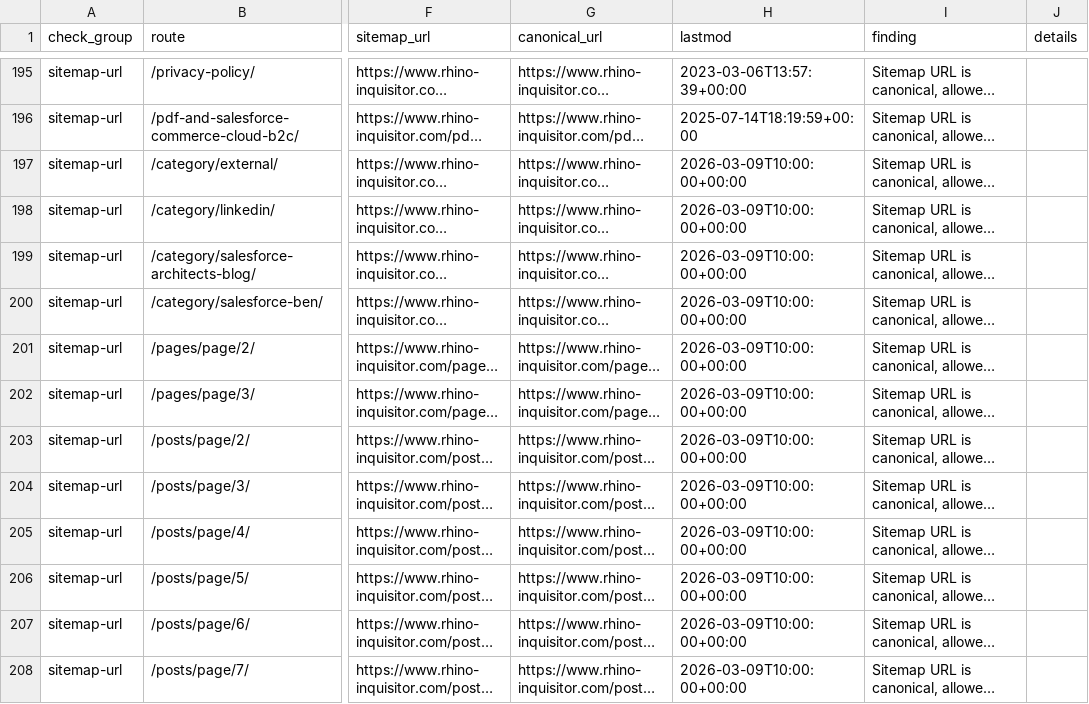
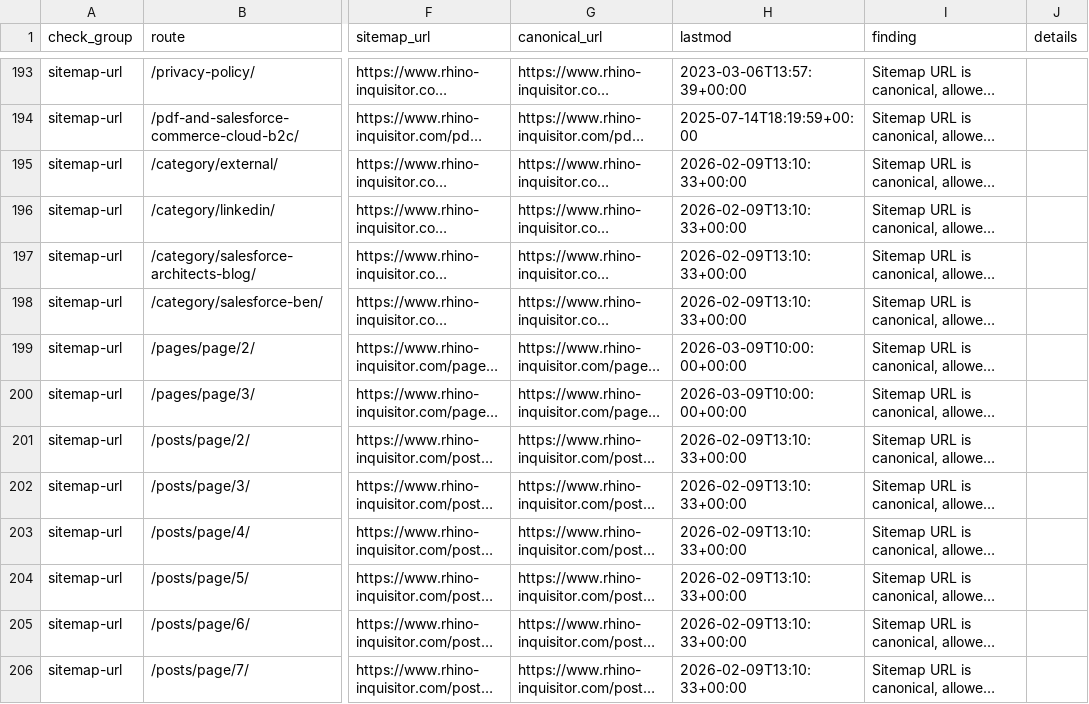
Before and after one commit to taurgis/rhino-inquisitor-com, a CSV file: migration/reports/phase-5-sitemap-audit.csv, drawn as a sheet; only a part is shown, gaps mark what is left out; long unchanged cells end in …; addresses are those after the commit; the diff covers the shown part only; the diff names each change by its address in the sheet, - before the commit and + after, or states it on an @@ line.

```diff
--- a/migration/reports/phase-5-sitemap-audit.csv
+++ b/migration/reports/phase-5-sitemap-audit.csv
-H195:H198 (lastmod): 2026-03-09T10:00:00+00:00
+H195:H198 (lastmod): 2026-02-09T13:10:33+00:00
-H201:H206 (lastmod): 2026-03-09T10:00:00+00:00
+H201:H206 (lastmod): 2026-02-09T13:10:33+00:00
```
Also changed, not shown: 4 added rows, 4 removed rows and 22 edited cells elsewhere in this file, migration/reports/phase-5-crawl-control-audit.csv, migration/reports/phase-6-canonical-alignment.csv, 4 other files.
